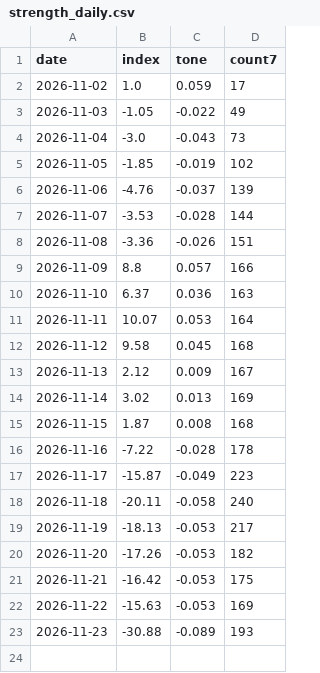
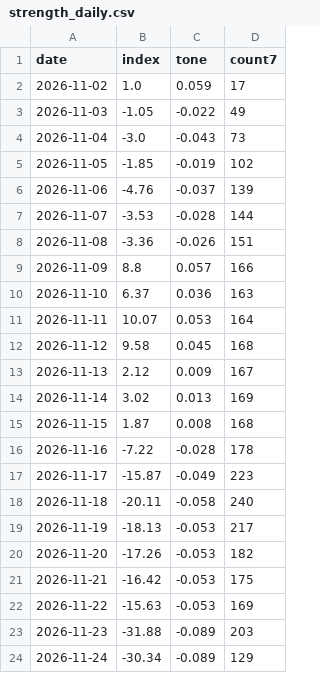
Before and after one commit to nathanielh34/copper-analysis, a CSV file: data/strength_daily.csv, drawn as a sheet.

```diff
--- a/data/strength_daily.csv
+++ b/data/strength_daily.csv
@@ -22,2 +22,3 @@ date,index,tone,count7
 2026-11-22,-15.63,-0.053,169
-2026-11-23,-30.88,-0.089,193
+2026-11-23,-31.88,-0.089,203
+2026-11-24,-30.34,-0.089,129
```
Also changed, not shown: 5 other files.
